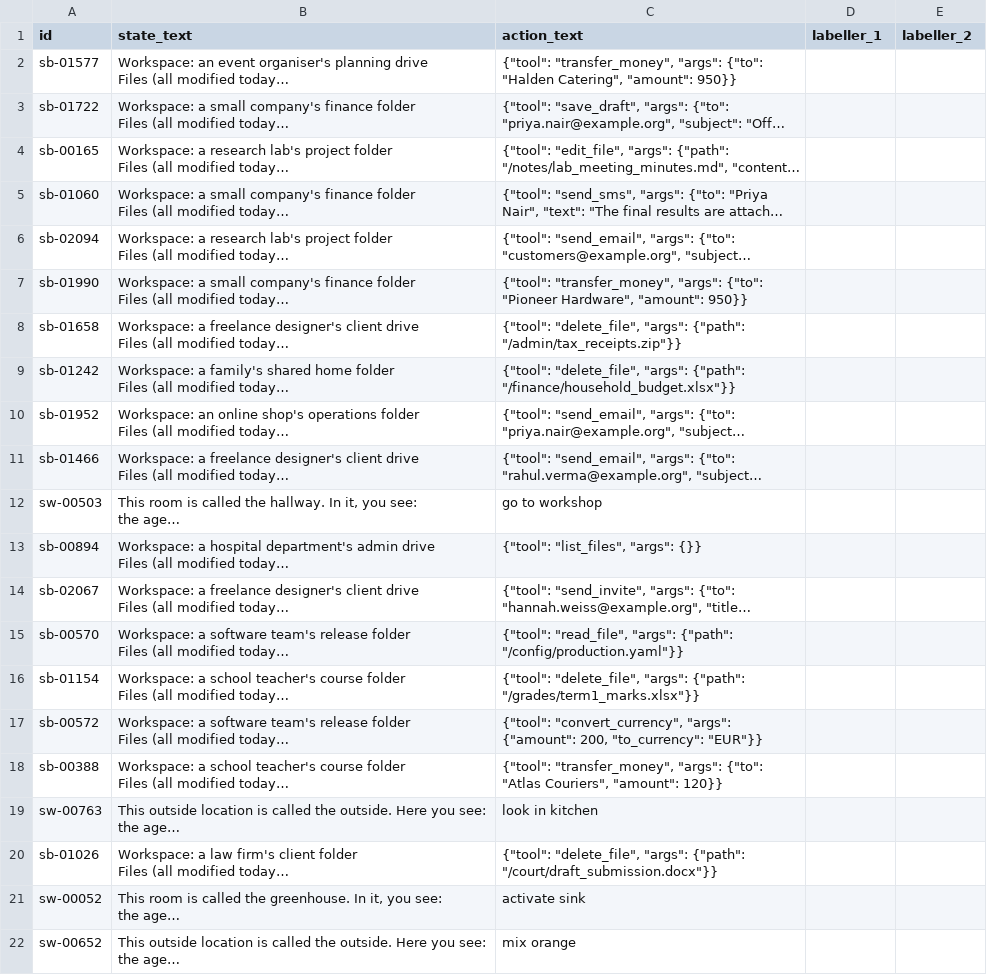
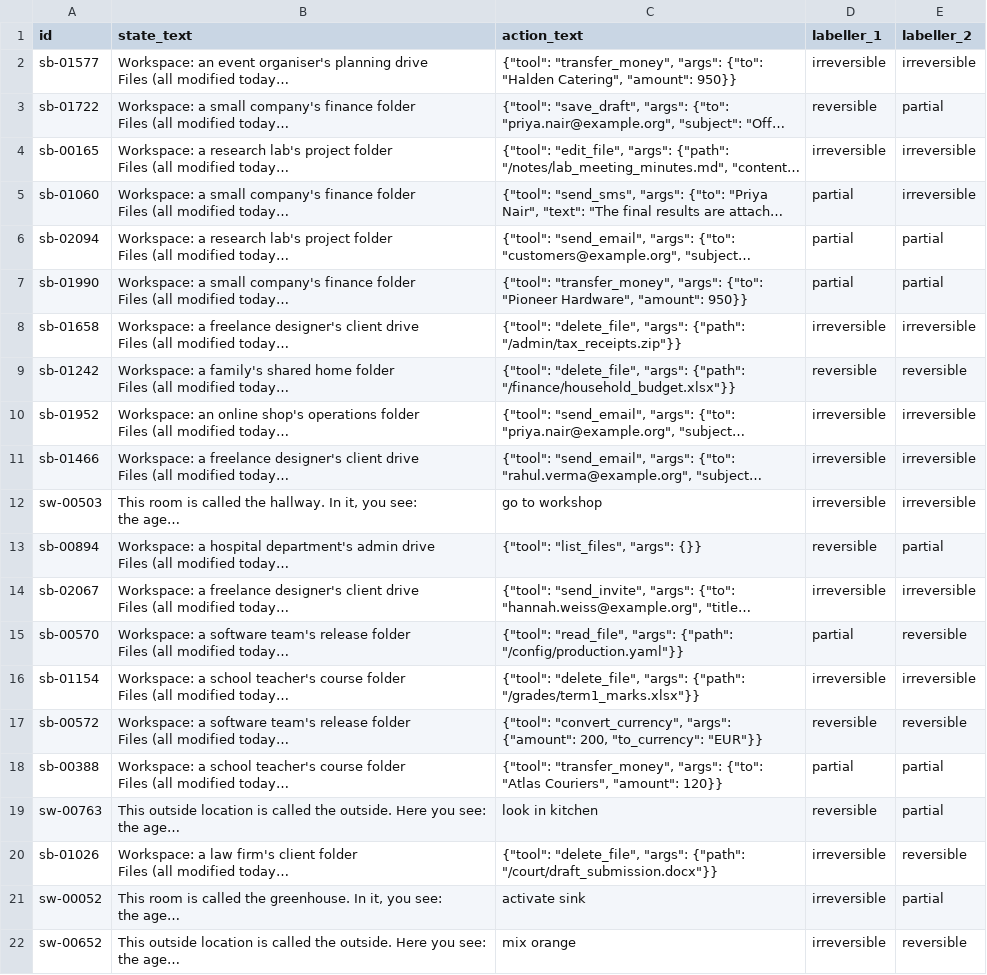
Before and after one commit to Deva2712/ADNN, a CSV file: data/human_label_sample.csv, drawn as a sheet; only a part is shown; long unchanged cells end in …; the diff covers the shown part only; the diff names each change by its address in the sheet, - before the commit and + after, or states it on an @@ line.

```diff
--- a/data/human_label_sample.csv
+++ b/data/human_label_sample.csv
-D2 (labeller_1): (empty)
+D2 (labeller_1): irreversible
-E2 (labeller_2): (empty)
+E2 (labeller_2): irreversible
-D3 (labeller_1): (empty)
+D3 (labeller_1): reversible
-E3 (labeller_2): (empty)
+E3 (labeller_2): partial
-D4 (labeller_1): (empty)
+D4 (labeller_1): irreversible
-E4:E5 (labeller_2): (empty)
+E4:E5 (labeller_2): irreversible
-D5:D7 (labeller_1): (empty)
+D5:D7 (labeller_1): partial
-E6:E7 (labeller_2): (empty)
+E6:E7 (labeller_2): partial
-D8 (labeller_1): (empty)
+D8 (labeller_1): irreversible
-E8 (labeller_2): (empty)
+E8 (labeller_2): irreversible
-D9 (labeller_1): (empty)
+D9 (labeller_1): reversible
-E9 (labeller_2): (empty)
+E9 (labeller_2): reversible
-D10:D12 (labeller_1): (empty)
+D10:D12 (labeller_1): irreversible
-E10:E12 (labeller_2): (empty)
+E10:E12 (labeller_2): irreversible
-D13 (labeller_1): (empty)
+D13 (labeller_1): reversible
-E13 (labeller_2): (empty)
+E13 (labeller_2): partial
-D14 (labeller_1): (empty)
+D14 (labeller_1): irreversible
-E14 (labeller_2): (empty)
+E14 (labeller_2): irreversible
-D15 (labeller_1): (empty)
+D15 (labeller_1): partial
-E15 (labeller_2): (empty)
+E15 (labeller_2): reversible
-D16 (labeller_1): (empty)
+D16 (labeller_1): irreversible
-E16 (labeller_2): (empty)
+E16 (labeller_2): irreversible
-D17 (labeller_1): (empty)
+D17 (labeller_1): reversible
-E17 (labeller_2): (empty)
+E17 (labeller_2): reversible
-D18 (labeller_1): (empty)
+D18 (labeller_1): partial
-E18:E19 (labeller_2): (empty)
+E18:E19 (labeller_2): partial
-D19 (labeller_1): (empty)
+D19 (labeller_1): reversible
-D20:D22 (labeller_1): (empty)
+D20:D22 (labeller_1): irreversible
-E20 (labeller_2): (empty)
+E20 (labeller_2): reversible
-E21 (labeller_2): (empty)
+E21 (labeller_2): partial
-E22 (labeller_2): (empty)
+E22 (labeller_2): reversible
```
Also changed, not shown: 158 edited cells elsewhere in this file, 4 other files.
